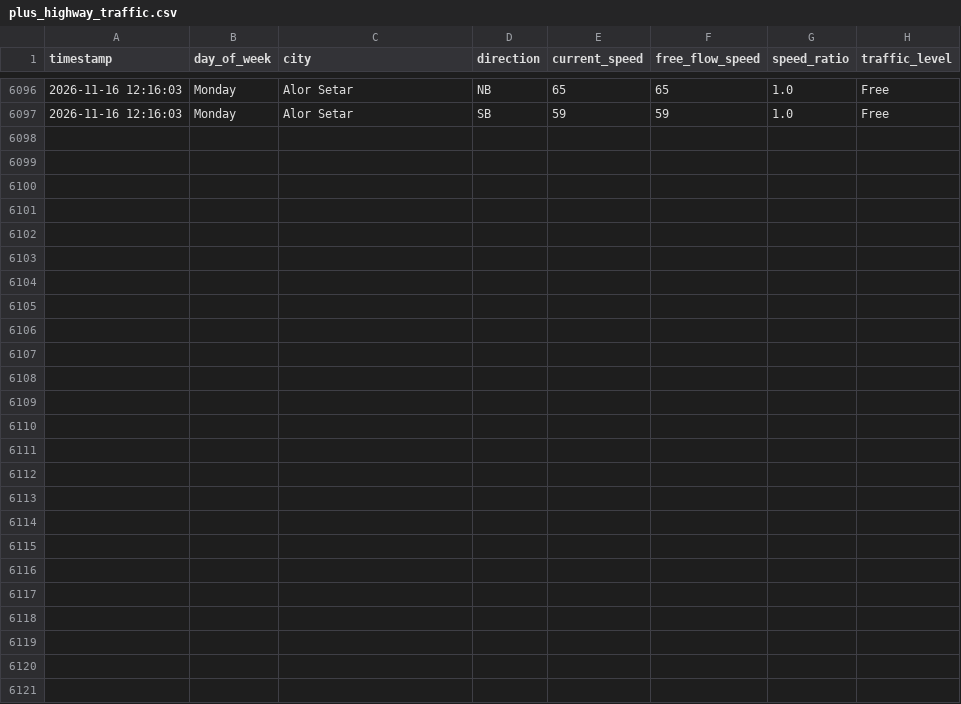
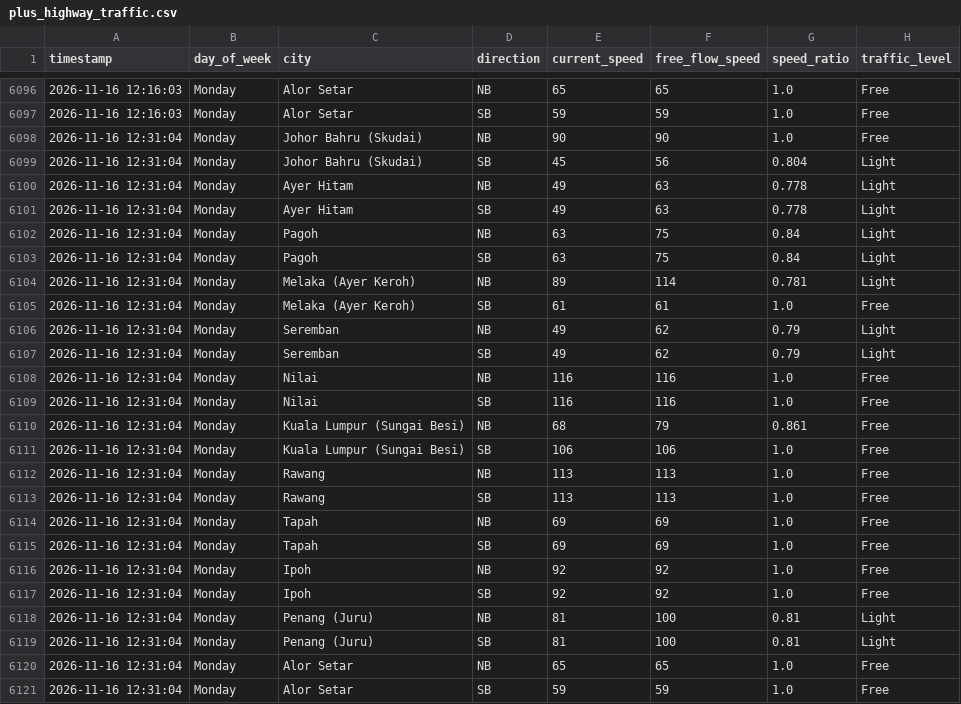
Before and after one commit to jieyuloh1011-lab/plus-highway-traffic, a CSV file: plus_highway_traffic.csv, drawn as a sheet; only a part is shown, gaps mark what is left out; the diff names each change by its address in the sheet, - before the commit and + after, or states it on an @@ line.

```diff
--- a/plus_highway_traffic.csv
+++ b/plus_highway_traffic.csv
+row 6098: 2026-11-16 12:31:04 | Monday | Johor Bahru (Skudai) | NB | 90 | 90 | 1.0 | Free
+row 6099: 2026-11-16 12:31:04 | Monday | Johor Bahru (Skudai) | SB | 45 | 56 | 0.804 | Light
+row 6100: 2026-11-16 12:31:04 | Monday | Ayer Hitam | NB | 49 | 63 | 0.778 | Light
+row 6101: 2026-11-16 12:31:04 | Monday | Ayer Hitam | SB | 49 | 63 | 0.778 | Light
+row 6102: 2026-11-16 12:31:04 | Monday | Pagoh | NB | 63 | 75 | 0.84 | Light
+row 6103: 2026-11-16 12:31:04 | Monday | Pagoh | SB | 63 | 75 | 0.84 | Light
+row 6104: 2026-11-16 12:31:04 | Monday | Melaka (Ayer Keroh) | NB | 89 | 114 | 0.781 | Light
+row 6105: 2026-11-16 12:31:04 | Monday | Melaka (Ayer Keroh) | SB | 61 | 61 | 1.0 | Free
+row 6106: 2026-11-16 12:31:04 | Monday | Seremban | NB | 49 | 62 | 0.79 | Light
+row 6107: 2026-11-16 12:31:04 | Monday | Seremban | SB | 49 | 62 | 0.79 | Light
+row 6108: 2026-11-16 12:31:04 | Monday | Nilai | NB | 116 | 116 | 1.0 | Free
+row 6109: 2026-11-16 12:31:04 | Monday | Nilai | SB | 116 | 116 | 1.0 | Free
+row 6110: 2026-11-16 12:31:04 | Monday | Kuala Lumpur (Sungai Besi) | NB | 68 | 79 | 0.861 | Free
+row 6111: 2026-11-16 12:31:04 | Monday | Kuala Lumpur (Sungai Besi) | SB | 106 | 106 | 1.0 | Free
+row 6112: 2026-11-16 12:31:04 | Monday | Rawang | NB | 113 | 113 | 1.0 | Free
+row 6113: 2026-11-16 12:31:04 | Monday | Rawang | SB | 113 | 113 | 1.0 | Free
+row 6114: 2026-11-16 12:31:04 | Monday | Tapah | NB | 69 | 69 | 1.0 | Free
+row 6115: 2026-11-16 12:31:04 | Monday | Tapah | SB | 69 | 69 | 1.0 | Free
+row 6116: 2026-11-16 12:31:04 | Monday | Ipoh | NB | 92 | 92 | 1.0 | Free
+row 6117: 2026-11-16 12:31:04 | Monday | Ipoh | SB | 92 | 92 | 1.0 | Free
+row 6118: 2026-11-16 12:31:04 | Monday | Penang (Juru) | NB | 81 | 100 | 0.81 | Light
+row 6119: 2026-11-16 12:31:04 | Monday | Penang (Juru) | SB | 81 | 100 | 0.81 | Light
+row 6120: 2026-11-16 12:31:04 | Monday | Alor Setar | NB | 65 | 65 | 1.0 | Free
+row 6121: 2026-11-16 12:31:04 | Monday | Alor Setar | SB | 59 | 59 | 1.0 | Free
```
